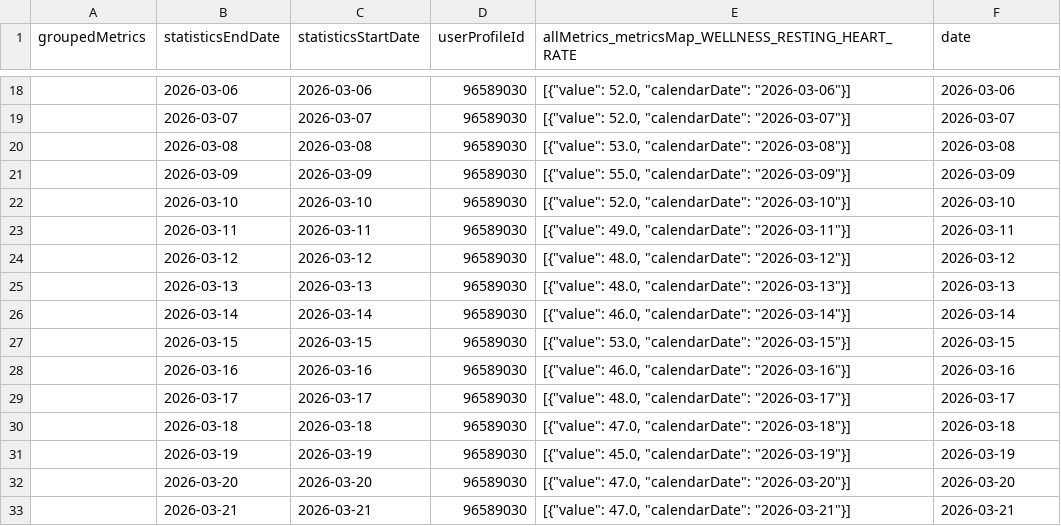
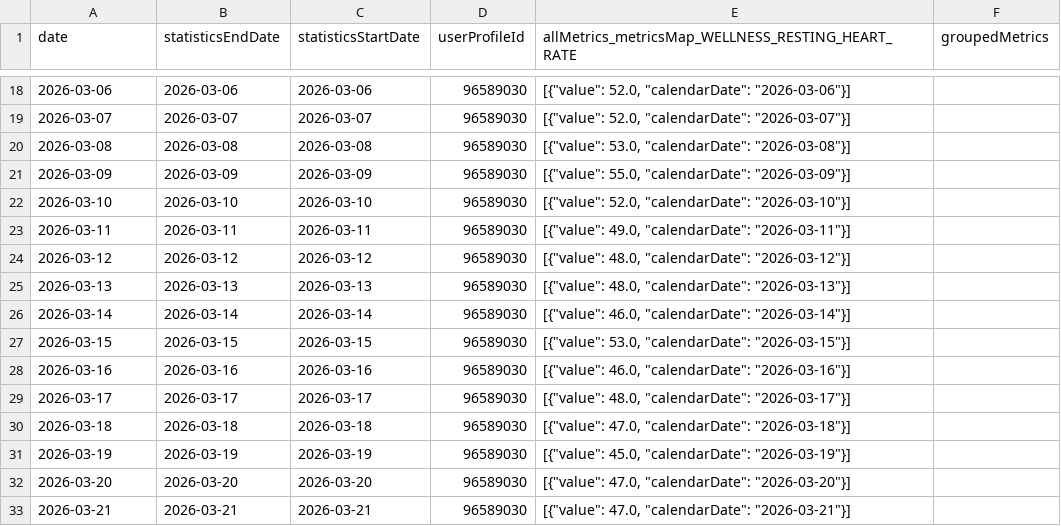
Before and after one commit to 123KingKarl123/garmin-data-xK9mP2qL7vR4nJ8w, a CSV file: resting_heart_rate.csv, drawn as a sheet; only a part is shown, gaps mark what is left out; the diff covers the shown part only.

```diff
--- a/resting_heart_rate.csv
+++ b/resting_heart_rate.csv
@@ -1 +1 @@
-groupedMetrics,statisticsEndDate,statisticsStartDate,userProfileId,allMetrics_metricsMap_WELLNESS_RESTING_HEART_RATE,date
+date,statisticsEndDate,statisticsStartDate,userProfileId,allMetrics_metricsMap_WELLNESS_RESTING_HEART_RATE,groupedMetrics
@@ -18,16 +18,16 @@ groupedMetrics,statisticsEndDate,statisticsStartDate,userProfileId,allMetrics_me
-,2026-03-06,2026-03-06,96589030,"[{""value"": 52.0, ""calendarDate"": ""2026-03-06""}]",2026-03-06
-,2026-03-07,2026-03-07,96589030,"[{""value"": 52.0, ""calendarDate"": ""2026-03-07""}]",2026-03-07
-,2026-03-08,2026-03-08,96589030,"[{""value"": 53.0, ""calendarDate"": ""2026-03-08""}]",2026-03-08
-,2026-03-09,2026-03-09,96589030,"[{""value"": 55.0, ""calendarDate"": ""2026-03-09""}]",2026-03-09
-,2026-03-10,2026-03-10,96589030,"[{""value"": 52.0, ""calendarDate"": ""2026-03-10""}]",2026-03-10
-,2026-03-11,2026-03-11,96589030,"[{""value"": 49.0, ""calendarDate"": ""2026-03-11""}]",2026-03-11
-,2026-03-12,2026-03-12,96589030,"[{""value"": 48.0, ""calendarDate"": ""2026-03-12""}]",2026-03-12
-,2026-03-13,2026-03-13,96589030,"[{""value"": 48.0, ""calendarDate"": ""2026-03-13""}]",2026-03-13
-,2026-03-14,2026-03-14,96589030,"[{""value"": 46.0, ""calendarDate"": ""2026-03-14""}]",2026-03-14
-,2026-03-15,2026-03-15,96589030,"[{""value"": 53.0, ""calendarDate"": ""2026-03-15""}]",2026-03-15
-,2026-03-16,2026-03-16,96589030,"[{""value"": 46.0, ""calendarDate"": ""2026-03-16""}]",2026-03-16
-,2026-03-17,2026-03-17,96589030,"[{""value"": 48.0, ""calendarDate"": ""2026-03-17""}]",2026-03-17
-,2026-03-18,2026-03-18,96589030,"[{""value"": 47.0, ""calendarDate"": ""2026-03-18""}]",2026-03-18
-,2026-03-19,2026-03-19,96589030,"[{""value"": 45.0, ""calendarDate"": ""2026-03-19""}]",2026-03-19
-,2026-03-20,2026-03-20,96589030,"[{""value"": 47.0, ""calendarDate"": ""2026-03-20""}]",2026-03-20
-,2026-03-21,2026-03-21,96589030,"[{""value"": 47.0, ""calendarDate"": ""2026-03-21""}]",2026-03-21
+2026-03-06,2026-03-06,2026-03-06,96589030,"[{""value"": 52.0, ""calendarDate"": ""2026-03-06""}]",
+2026-03-07,2026-03-07,2026-03-07,96589030,"[{""value"": 52.0, ""calendarDate"": ""2026-03-07""}]",
+2026-03-08,2026-03-08,2026-03-08,96589030,"[{""value"": 53.0, ""calendarDate"": ""2026-03-08""}]",
+2026-03-09,2026-03-09,2026-03-09,96589030,"[{""value"": 55.0, ""calendarDate"": ""2026-03-09""}]",
+2026-03-10,2026-03-10,2026-03-10,96589030,"[{""value"": 52.0, ""calendarDate"": ""2026-03-10""}]",
+2026-03-11,2026-03-11,2026-03-11,96589030,"[{""value"": 49.0, ""calendarDate"": ""2026-03-11""}]",
+2026-03-12,2026-03-12,2026-03-12,96589030,"[{""value"": 48.0, ""calendarDate"": ""2026-03-12""}]",
+2026-03-13,2026-03-13,2026-03-13,96589030,"[{""value"": 48.0, ""calendarDate"": ""2026-03-13""}]",
+2026-03-14,2026-03-14,2026-03-14,96589030,"[{""value"": 46.0, ""calendarDate"": ""2026-03-14""}]",
+2026-03-15,2026-03-15,2026-03-15,96589030,"[{""value"": 53.0, ""calendarDate"": ""2026-03-15""}]",
+2026-03-16,2026-03-16,2026-03-16,96589030,"[{""value"": 46.0, ""calendarDate"": ""2026-03-16""}]",
+2026-03-17,2026-03-17,2026-03-17,96589030,"[{""value"": 48.0, ""calendarDate"": ""2026-03-17""}]",
+2026-03-18,2026-03-18,2026-03-18,96589030,"[{""value"": 47.0, ""calendarDate"": ""2026-03-18""}]",
+2026-03-19,2026-03-19,2026-03-19,96589030,"[{""value"": 45.0, ""calendarDate"": ""2026-03-19""}]",
+2026-03-20,2026-03-20,2026-03-20,96589030,"[{""value"": 47.0, ""calendarDate"": ""2026-03-20""}]",
+2026-03-21,2026-03-21,2026-03-21,96589030,"[{""value"": 47.0, ""calendarDate"": ""2026-03-21""}]",
```
Also changed, not shown: 150 edited cells elsewhere in this file, activities.csv, body_composition.csv, 7 other files.
